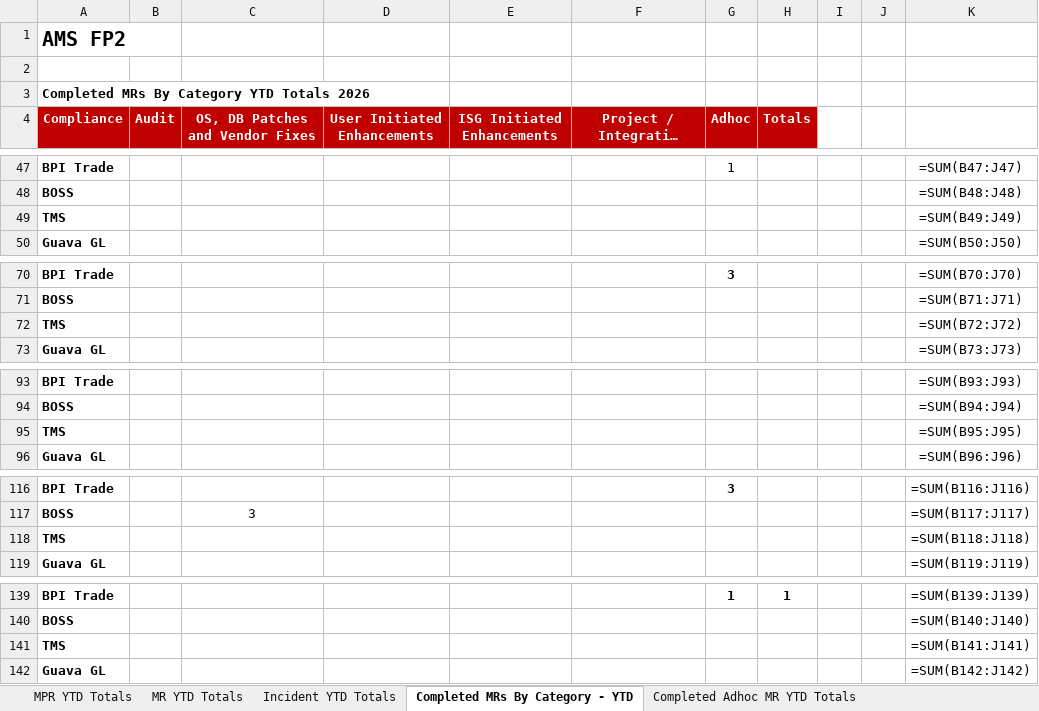
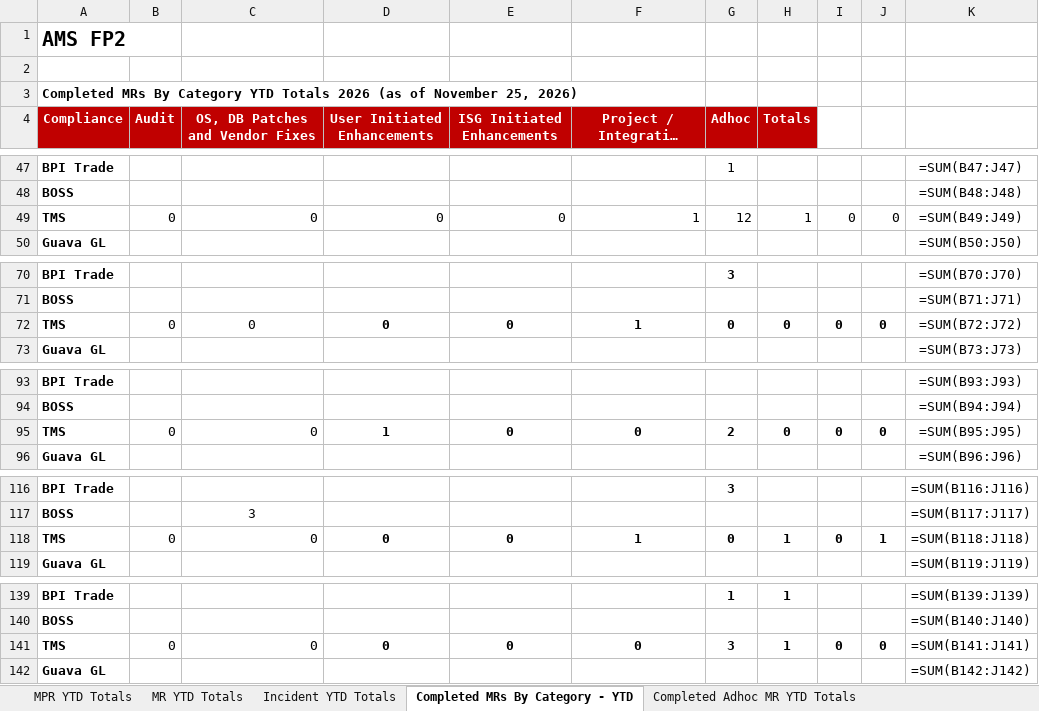
Before and after one commit to atvillandres/MPR-YTD-Analyst, an Excel workbook: output/MPR YTD 2026_as of November 25.xlsx, sheet Completed MRs By Category - YTD, drawn as a sheet; only a part is shown, gaps mark what is left out; long unchanged cells end in …; values as stored, in another font and other column widths than the file's, no borders; formulas without a stored value are shown as written; removed rows and columns are numbered as before the commit, all else as after; the diff covers the shown part only; the diff names each change by its address in the sheet, - before the commit and + after, or states it on an @@ line.

```diff
--- a/output/MPR YTD 2026_as of November 25.xlsx (sheet Completed MRs By Category - YTD)
+++ b/output/MPR YTD 2026_as of November 25.xlsx (sheet Completed MRs By Category - YTD)
-A3 (Compliance): …Totals 2026
+A3 (Compliance): …Totals 2026 (as of November 25, 2026)
-row 49: TMS |  |  |  |  |  |  |  |  |  | =SUM(B49:J49)
+row 49: TMS | 0 | 0 | 0 | 0 | 1 | 12 | 1 | 0 | 0 | =SUM(B49:J49)
-row 72: TMS |  |  |  |  |  |  |  |  |  | =SUM(B72:J72)
+row 72: TMS | 0 | 0 | 0 | 0 | 1 | 0 | 0 | 0 | 0 | =SUM(B72:J72)
-row 95: TMS |  |  |  |  |  |  |  |  |  | =SUM(B95:J95)
+row 95: TMS | 0 | 0 | 1 | 0 | 0 | 2 | 0 | 0 | 0 | =SUM(B95:J95)
-row 118: TMS |  |  |  |  |  |  |  |  |  | =SUM(B118:J118)
+row 118: TMS | 0 | 0 | 0 | 0 | 1 | 0 | 1 | 0 | 1 | =SUM(B118:J118)
-row 141: TMS |  |  |  |  |  |  |  |  |  | =SUM(B141:J141)
+row 141: TMS | 0 | 0 | 0 | 0 | 0 | 3 | 1 | 0 | 0 | =SUM(B141:J141)
```
Also changed, not shown: 6 added rows and 6 removed rows elsewhere in this sheet, sheet MR - Key Acconplishment, sheet Completed Adhoc MR YTD Totals, sheet MPR YTD Totals, 1 other file.
